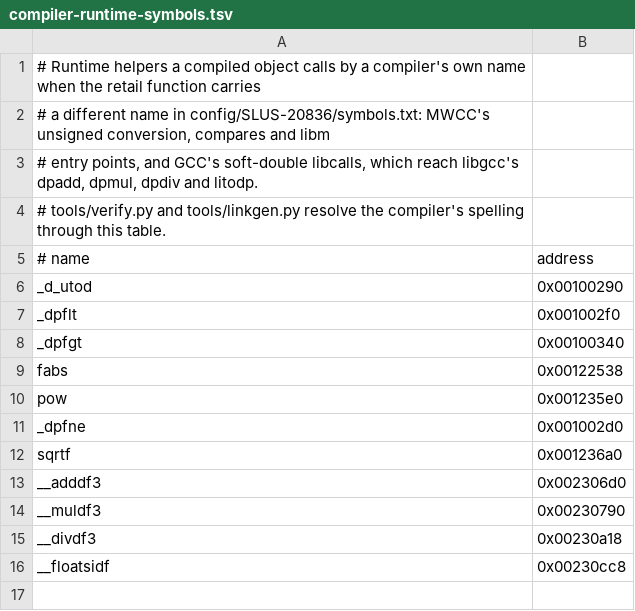
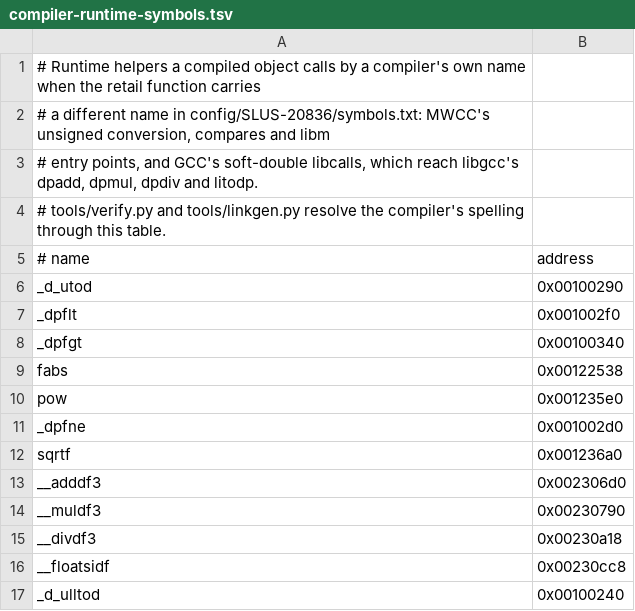
Before and after one commit to crashbashash/DW4_Decomp, a TSV file: config/SLUS-20836/compiler-runtime-symbols.tsv, drawn as a sheet; the diff names each change by its address in the sheet, - before the commit and + after, or states it on an @@ line.

```diff
--- a/config/SLUS-20836/compiler-runtime-symbols.tsv
+++ b/config/SLUS-20836/compiler-runtime-symbols.tsv
+row 17: _d_ulltod | 0x00100240
```
Also changed, not shown: config/SLUS-20836/extent-overrides.tsv, config/SLUS-20836/rodata-pools.tsv, 16 other files.
